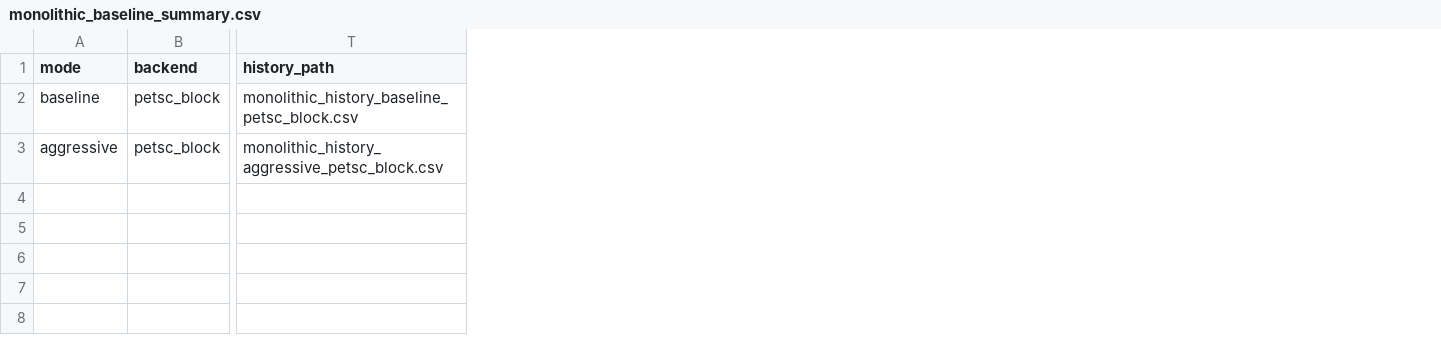
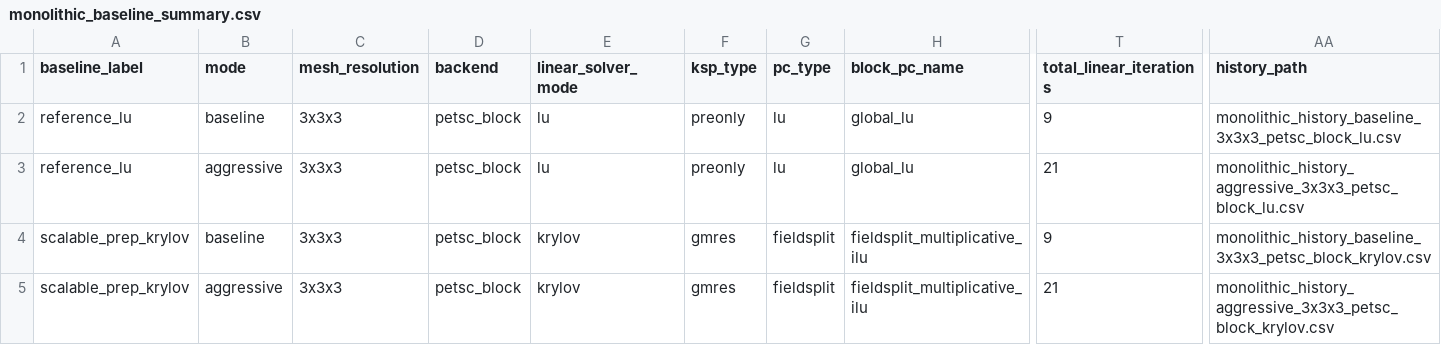
Before and after one commit to W-Moorer/DeformSDFContact, a CSV file: pullback_sdf_contact/monolithic_baseline_summary.csv, drawn as a sheet; only a part is shown, gaps mark what is left out; addresses are those after the commit; rows hold the shown columns only; the diff names each change by its address in the sheet, - before the commit and + after, or states it on an @@ line.

```diff
--- a/pullback_sdf_contact/monolithic_baseline_summary.csv
+++ b/pullback_sdf_contact/monolithic_baseline_summary.csv
+column A (baseline_label), rows 2-3: reference_lu | reference_lu
+column C (mesh_resolution), rows 2-3: 3x3x3 | 3x3x3
+column E (linear_solver_mode), rows 2-3: lu | lu
+column F (ksp_type), rows 2-3: preonly | preonly
+column G (pc_type), rows 2-3: lu | lu
+column H (block_pc_name), rows 2-3: global_lu | global_lu
+column T (total_linear_iterations), rows 2-3: 9 | 21
-AA2 (history_path): monolithic_history_baseline_petsc_block.csv
+AA2 (history_path): monolithic_history_baseline_3x3x3_petsc_block_lu.csv
-AA3 (history_path): monolithic_history_aggressive_petsc_block.csv
+AA3 (history_path): monolithic_history_aggressive_3x3x3_petsc_block_lu.csv
+row 4: scalable_prep_krylov | baseline | 3x3x3 | petsc_block | krylov | gmres | fieldsplit | fieldsplit_multiplicative_ilu | 9 | monolithic_history_baseline_3x3x3_petsc_block_krylov.csv
+row 5: scalable_prep_krylov | aggressive | 3x3x3 | petsc_block | krylov | gmres | fieldsplit | fieldsplit_multiplicative_ilu | 21 | monolithic_history_aggressive_3x3x3_petsc_block_krylov.csv
```
Also changed, not shown: 32 other files.
